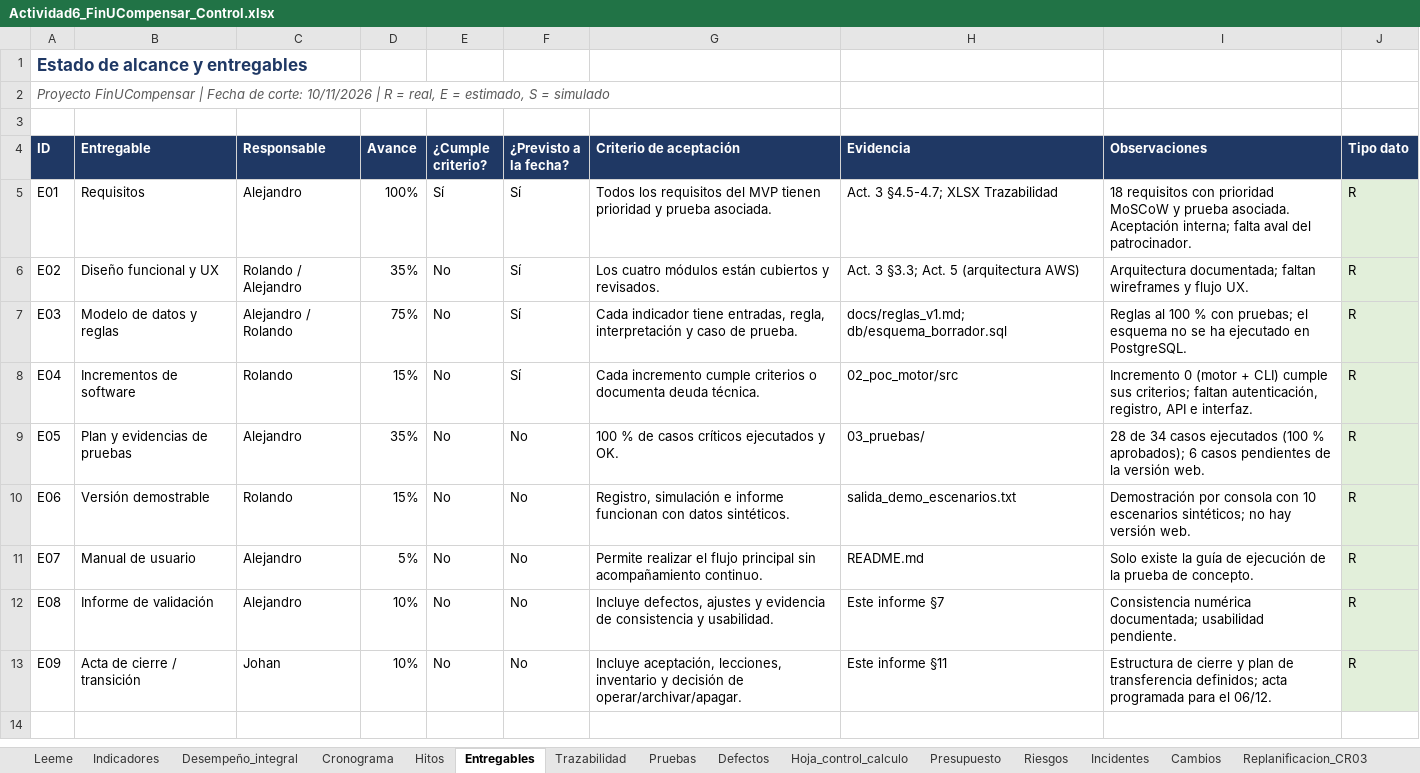
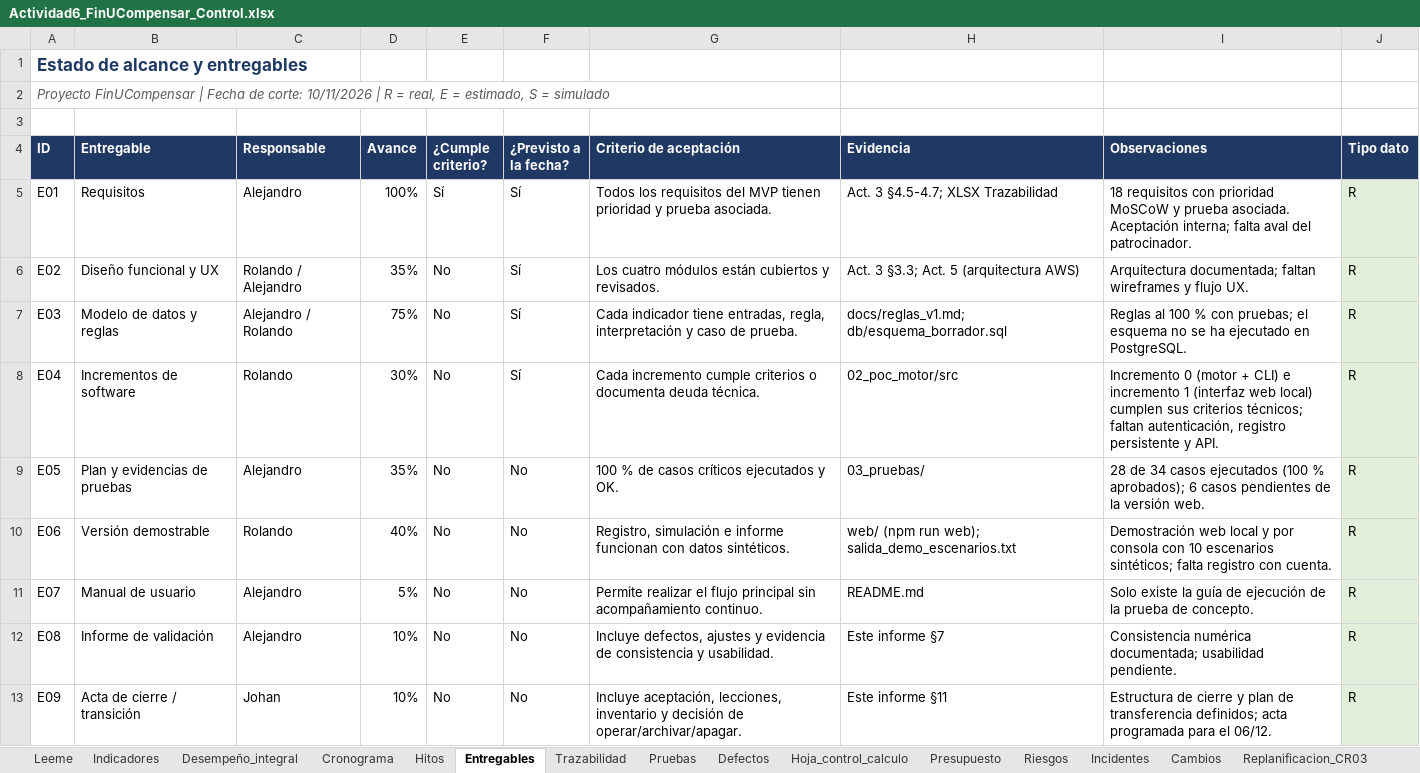
Before and after one commit to vasquezdonceljohandavid-ctrl/FinUCompensar-evidencias, an Excel workbook: 04_control/Actividad6_FinUCompensar_Control.xlsx, sheet Entregables, drawn as a sheet; only a part is shown; the shorter side is filled out with more unchanged rows; values as stored, in another font and other column widths than the file's, no borders; the diff names each change by its address in the sheet, - before the commit and + after, or states it on an @@ line.

```diff
--- a/04_control/Actividad6_FinUCompensar_Control.xlsx (sheet Entregables)
+++ b/04_control/Actividad6_FinUCompensar_Control.xlsx (sheet Entregables)
-D8 (Avance): 15%
+D8 (Avance): 30%
-I8 (Observaciones): …+ CLI) cumple sus criterios; faltan autenticación, registro, API e interfaz.
+I8 (Observaciones): …+ CLI) e incremento 1 (interfaz web local) cumplen sus criterios técnicos; faltan autenticación, registro persistente y API.
-D10 (Avance): 15%
+D10 (Avance): 40%
-H10 (Evidencia): salida_demo_escenarios.txt
+H10 (Evidencia): web/ (npm run web); salida_demo_escenarios.txt
-I10 (Observaciones): Demostración por consola con 10 escenarios sintéticos; no hay versión web.
+I10 (Observaciones): Demostración web local y por consola con 10 escenarios sintéticos; falta registro con cuenta.
```
Also changed, not shown: sheet Cronograma, sheet Defectos, sheet Desempeño_integral, sheet Trazabilidad, sheet Uso_IA, sheet Lecciones, 4 more sheets, 14 other files.
